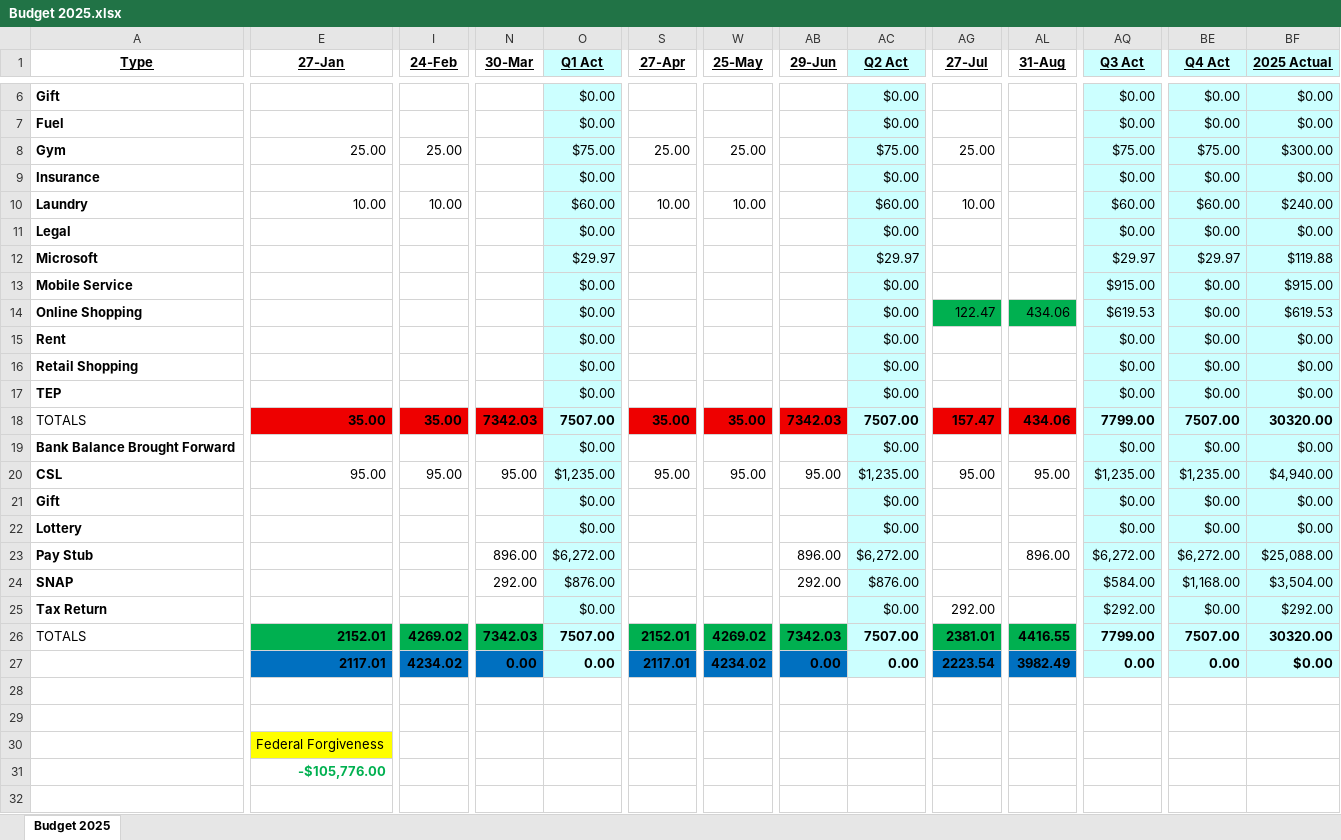
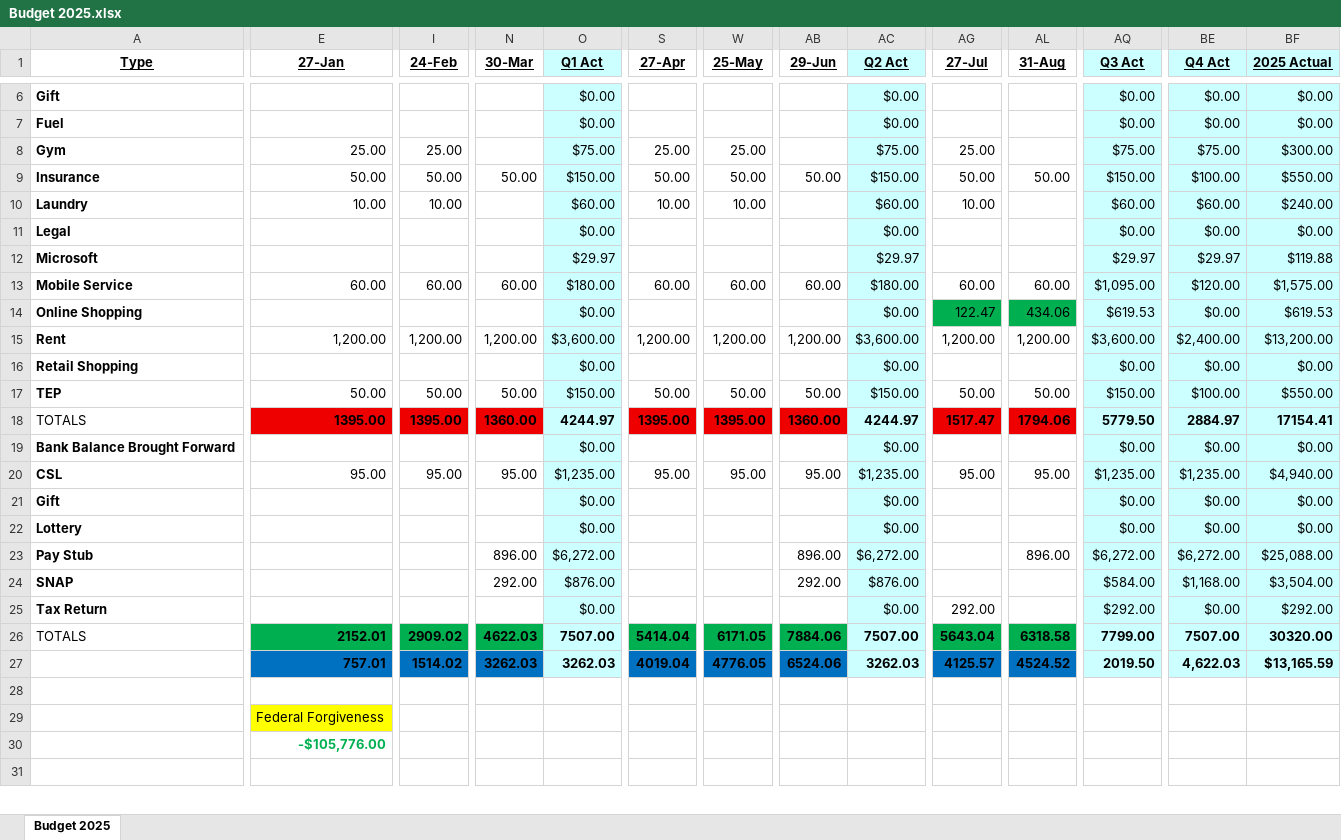
Before and after one commit to johnbodhi/budget, an Excel workbook: Budget 2025.xlsx, sheet Budget 2025, drawn as a sheet; only a part is shown, gaps mark what is left out; values as stored, in another font and other column widths than the file's, no borders; removed rows and columns are numbered as before the commit, all else as after; rows hold the shown columns only; the diff covers the shown part only; the diff names each change by its address in the sheet, - before the commit and + after, or states it on an @@ line.

```diff
--- a/Budget 2025.xlsx (sheet Budget 2025)
+++ b/Budget 2025.xlsx (sheet Budget 2025)
-row 9: Insurance |  |  |  | $0.00 |  |  |  | $0.00 |  |  | $0.00 | $0.00 | $0.00
+row 9: Insurance | 50.00 | 50.00 | 50.00 | $150.00 | 50.00 | 50.00 | 50.00 | $150.00 | 50.00 | 50.00 | $150.00 | $100.00 | $550.00
-row 13: Mobile Service |  |  |  | $0.00 |  |  |  | $0.00 |  |  | $915.00 | $0.00 | $915.00
+row 13: Mobile Service | 60.00 | 60.00 | 60.00 | $180.00 | 60.00 | 60.00 | 60.00 | $180.00 | 60.00 | 60.00 | $1,095.00 | $120.00 | $1,575.00
-row 15: Rent |  |  |  | $0.00 |  |  |  | $0.00 |  |  | $0.00 | $0.00 | $0.00
+row 15: Rent | 1,200.00 | 1,200.00 | 1,200.00 | $3,600.00 | 1,200.00 | 1,200.00 | 1,200.00 | $3,600.00 | 1,200.00 | 1,200.00 | $3,600.00 | $2,400.00 | $13,200.00
-row 17: TEP |  |  |  | $0.00 |  |  |  | $0.00 |  |  | $0.00 | $0.00 | $0.00
+row 17: TEP | 50.00 | 50.00 | 50.00 | $150.00 | 50.00 | 50.00 | 50.00 | $150.00 | 50.00 | 50.00 | $150.00 | $100.00 | $550.00
-E18 (27-Jan): 35.00
+E18 (27-Jan): 1395.00
-I18 (24-Feb): 35.00
+I18 (24-Feb): 1395.00
-N18 (30-Mar): 7342.03
+N18 (30-Mar): 1360.00
-O18 (Q1 Act): 7507.00
+O18 (Q1 Act): 4244.97
-S18 (27-Apr): 35.00
+S18 (27-Apr): 1395.00
-W18 (25-May): 35.00
+W18 (25-May): 1395.00
-AB18 (29-Jun): 7342.03
+AB18 (29-Jun): 1360.00
-AC18 (Q2 Act): 7507.00
+AC18 (Q2 Act): 4244.97
-AG18 (27-Jul): 157.47
+AG18 (27-Jul): 1517.47
-AL18 (31-Aug): 434.06
+AL18 (31-Aug): 1794.06
-AQ18 (Q3 Act): 7799.00
+AQ18 (Q3 Act): 5779.50
-BE18 (Q4 Act): 7507.00
+BE18 (Q4 Act): 2884.97
-BF18 (2025 Actual): 30320.00
+BF18 (2025 Actual): 17154.41
-row 26: TOTALS | 2152.01 | 4269.02 | 7342.03 | 7507.00 | 2152.01 | 4269.02 | 7342.03 | 7507.00 | 2381.01 | 4416.55 | 7799.00 | 7507.00 | 30320.00
-row 27:  | 2117.01 | 4234.02 | 0.00 | 0.00 | 2117.01 | 4234.02 | 0.00 | 0.00 | 2223.54 | 3982.49 | 0.00 | 0.00 | $0.00
+row 26: TOTALS | 2152.01 | 2909.02 | 4622.03 | 7507.00 | 5414.04 | 6171.05 | 7884.06 | 7507.00 | 5643.04 | 6318.58 | 7799.00 | 7507.00 | 30320.00
+row 27:  | 757.01 | 1514.02 | 3262.03 | 3262.03 | 4019.04 | 4776.05 | 6524.06 | 3262.03 | 4125.57 | 4524.52 | 2019.50 | 4,622.03 | $13,165.59
+row 29:  | Federal Forgiveness
+row 30:  | -$105,776.00
-row 30:  | Federal Forgiveness
-row 31:  | -$105,776.00
-row 32: (empty)
```
Also changed, not shown: 6 added rows, 3 removed rows, 11 edited cells and cell formats elsewhere in this sheet, formulas that keep their value, 1 other file.
